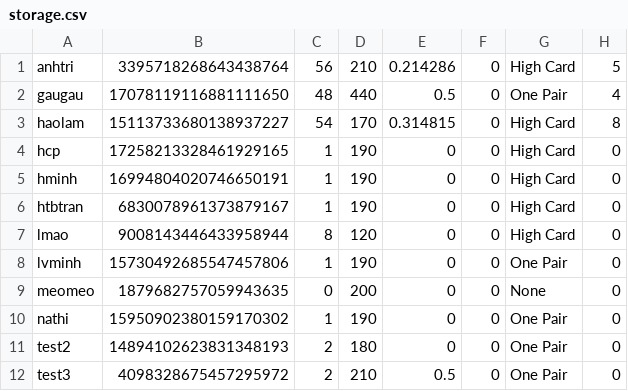
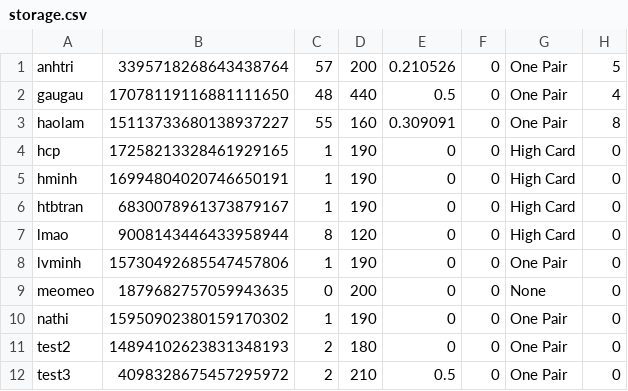
Before and after one commit to haolamnm/poker-game, a CSV file: include/storage/storage.csv, drawn as a sheet; only a part is shown; the diff names each change by its address in the sheet, - before the commit and + after, or states it on an @@ line.

```diff
--- a/include/storage/storage.csv
+++ b/include/storage/storage.csv
-C1: 56
+C1: 57
-D1: 210
+D1: 200
-E1: 0.214286
+E1: 0.210526
-G1: High Card
+G1: One Pair
-C3: 54
+C3: 55
-D3: 170
+D3: 160
-E3: 0.314815
+E3: 0.309091
-G3: High Card
+G3: One Pair
```
Also changed, not shown: include/storage/leaderboard.csv, 10 other files.
